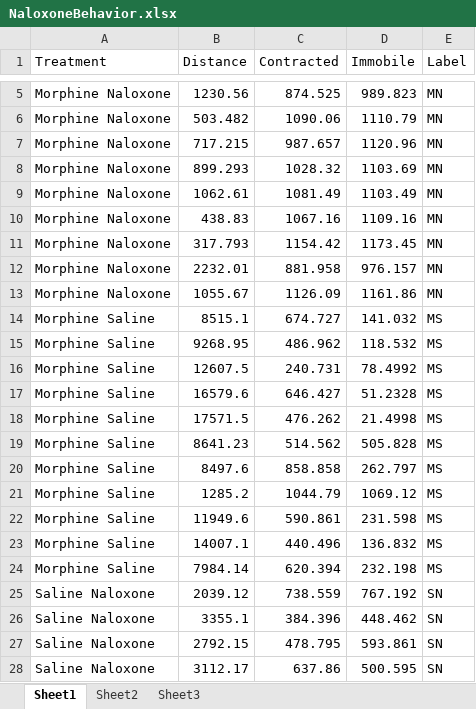
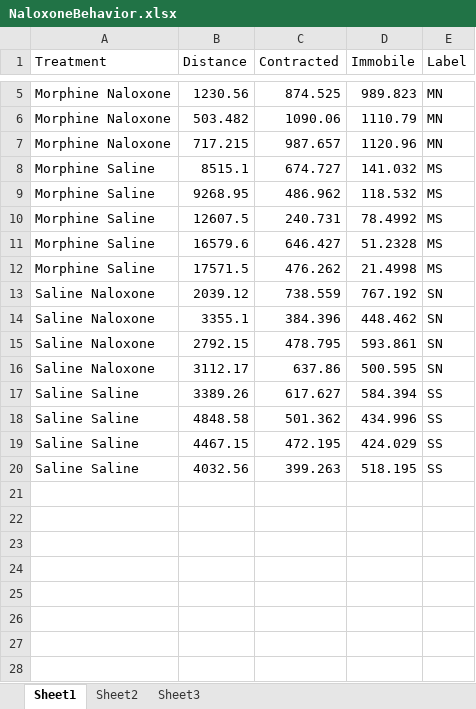
Before and after one commit to DrCoffey/Manuscripts, an Excel workbook: Morphine Microglia (unpublished)/Figure 2 Behavior/Behavior/NaloxoneBehavior.xlsx, sheet Sheet1, drawn as a sheet; only a part is shown, gaps mark what is left out; the shorter side is filled out with more unchanged rows; values as stored, in another font and other column widths than the file's, no borders; the diff names each change by its address in the sheet, - before the commit and + after, or states it on an @@ line.

```diff
--- a/Morphine Microglia (unpublished)/Figure 2 Behavior/Behavior/NaloxoneBehavior.xlsx (sheet Sheet1)
+++ b/Morphine Microglia (unpublished)/Figure 2 Behavior/Behavior/NaloxoneBehavior.xlsx (sheet Sheet1)
-row 8: Morphine Naloxone | 899.293 | 1028.32 | 1103.69 | MN
-row 9: Morphine Naloxone | 1062.61 | 1081.49 | 1103.49 | MN
-row 10: Morphine Naloxone | 438.83 | 1067.16 | 1109.16 | MN
-row 11: Morphine Naloxone | 317.793 | 1154.42 | 1173.45 | MN
-row 12: Morphine Naloxone | 2232.01 | 881.958 | 976.157 | MN
-row 13: Morphine Naloxone | 1055.67 | 1126.09 | 1161.86 | MN
-row 19: Morphine Saline | 8641.23 | 514.562 | 505.828 | MS
-row 20: Morphine Saline | 8497.6 | 858.858 | 262.797 | MS
-row 21: Morphine Saline | 1285.2 | 1044.79 | 1069.12 | MS
-row 22: Morphine Saline | 11949.6 | 590.861 | 231.598 | MS
-row 23: Morphine Saline | 14007.1 | 440.496 | 136.832 | MS
-row 24: Morphine Saline | 7984.14 | 620.394 | 232.198 | MS
```
Also changed, not shown: 25 other files.
